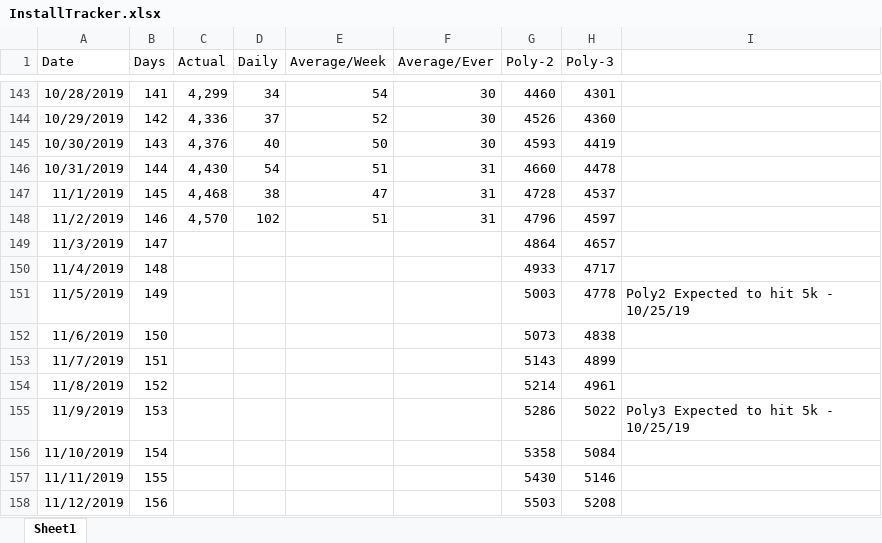
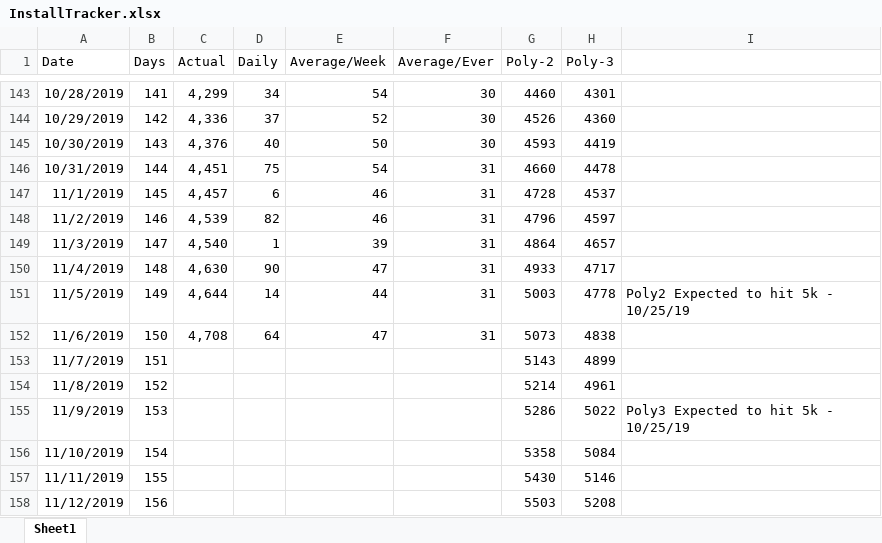
Before and after one commit to westonsfiala/CustomDiceRoller, an Excel workbook: InstallTracker.xlsx, sheet Sheet1, drawn as a sheet; only a part is shown, gaps mark what is left out; values as stored, in another font and other column widths than the file's, no borders; charts and pictures and conditional formats not drawn; the diff names each change by its address in the sheet, - before the commit and + after, or states it on an @@ line.

Commit message:
Updated the install tracker

```diff
--- a/InstallTracker.xlsx (sheet Sheet1)
+++ b/InstallTracker.xlsx (sheet Sheet1)
-C146 (Actual): 4,430
+C146 (Actual): 4,451
-D146 (Daily): 54
+D146 (Daily): 75
-E146 (Average/Week): 51
+E146 (Average/Week): 54
-C147 (Actual): 4,468
+C147 (Actual): 4,457
-D147 (Daily): 38
+D147 (Daily): 6
-E147 (Average/Week): 47
+E147 (Average/Week): 46
-C148 (Actual): 4,570
+C148 (Actual): 4,539
-D148 (Daily): 102
+D148 (Daily): 82
-E148 (Average/Week): 51
+E148 (Average/Week): 46
-C149 (Actual): (empty)
+C149 (Actual): 4,540
-D149 (Daily): (empty)
+D149 (Daily): 1
-E149 (Average/Week): (empty)
+E149 (Average/Week): 39
-F149:F152 (Average/Ever): (empty)
+F149:F152 (Average/Ever): 31
-C150 (Actual): (empty)
+C150 (Actual): 4,630
-D150 (Daily): (empty)
+D150 (Daily): 90
-E150 (Average/Week): (empty)
+E150 (Average/Week): 47
-C151 (Actual): (empty)
+C151 (Actual): 4,644
-D151 (Daily): (empty)
+D151 (Daily): 14
-E151 (Average/Week): (empty)
+E151 (Average/Week): 44
-C152 (Actual): (empty)
+C152 (Actual): 4,708
-D152 (Daily): (empty)
+D152 (Daily): 64
-E152 (Average/Week): (empty)
+E152 (Average/Week): 47
```
Also changed, not shown: charts or pictures.
